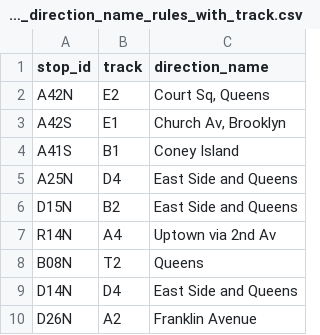
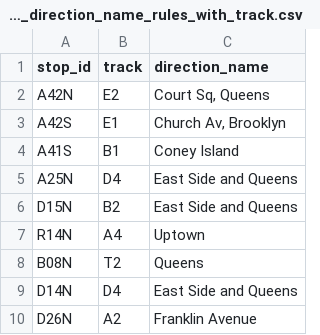
Before and after one commit to jamespfennell/transiter-ny, a CSV file: config/nyc_subway_direction_name_rules_with_track.csv, drawn as a sheet; the diff names each change by its address in the sheet, - before the commit and + after, or states it on an @@ line.

```diff
--- a/config/nyc_subway_direction_name_rules_with_track.csv
+++ b/config/nyc_subway_direction_name_rules_with_track.csv
-C7 (direction_name): Uptown via 2nd Av
+C7 (direction_name): Uptown
```
Also changed, not shown: config/nyc_subway_direction_name_rules_basic.csv, 3 other files.
